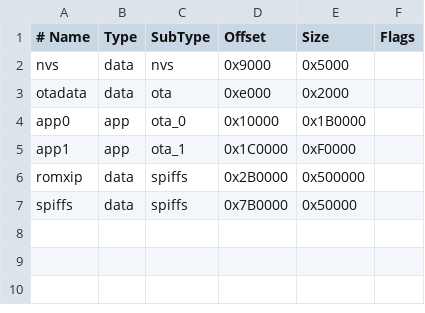
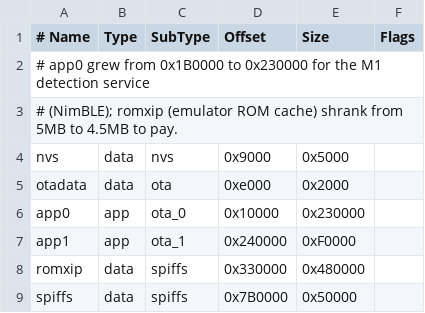
Before and after one commit to Xorbret/Xorbret, a CSV file: mitamaos/firmware/mitamaos_8mb.csv, drawn as a sheet.

```diff
--- a/mitamaos/firmware/mitamaos_8mb.csv
+++ b/mitamaos/firmware/mitamaos_8mb.csv
@@ -1,7 +1,9 @@
 # Name,   Type, SubType, Offset,    Size, Flags
+# app0 grew from 0x1B0000 to 0x230000 for the M1 detection service
+# (NimBLE); romxip (emulator ROM cache) shrank from 5MB to 4.5MB to pay.
 nvs,      data, nvs,      0x9000,   0x5000,
 otadata,  data, ota,      0xe000,   0x2000,
-app0,     app,  ota_0,    0x10000,  0x1B0000,
-app1,     app,  ota_1,    0x1C0000, 0xF0000,
-romxip,   data, spiffs,   0x2B0000, 0x500000,
+app0,     app,  ota_0,    0x10000,  0x230000,
+app1,     app,  ota_1,    0x240000, 0xF0000,
+romxip,   data, spiffs,   0x330000, 0x480000,
 spiffs,   data, spiffs,   0x7B0000, 0x50000,
```
Also changed, not shown: 1 other file.
